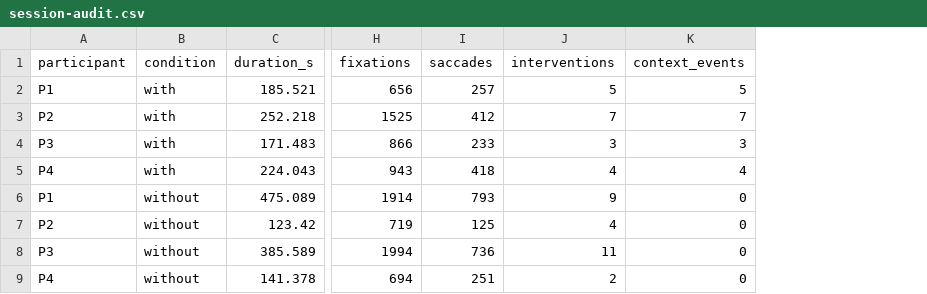
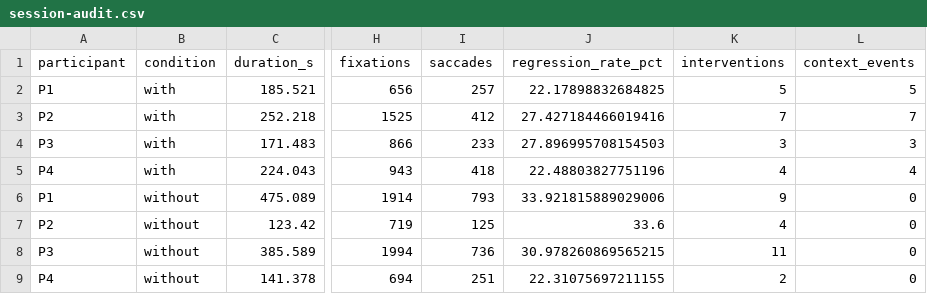
Before and after one commit to MrSachin7/reading-the-reader-monorepo, a CSV file: paper-merged/analysis/outputs/session-audit.csv, drawn as a sheet; only a part is shown, gaps mark what is left out; the diff names each change by its address in the sheet, - before the commit and + after, or states it on an @@ line.

Commit message:
Paper: address Ashkan's evaluation comments: order bias and session-order column, regression rate defined with whole-session baseline, calibration criteria, resume-time scale, caption consistency, spelled-out counts

```diff
--- a/paper-merged/analysis/outputs/session-audit.csv
+++ b/paper-merged/analysis/outputs/session-audit.csv
+column J (regression_rate_pct), rows 2-9: 22.17898832684825 | 27.427184466019416 | 27.896995708154503 | 22.48803827751196 | 33.921815889029006 | 33.6 | 30.978260869565215 | 22.31075697211155
```
Also changed, not shown: 12 other files.
